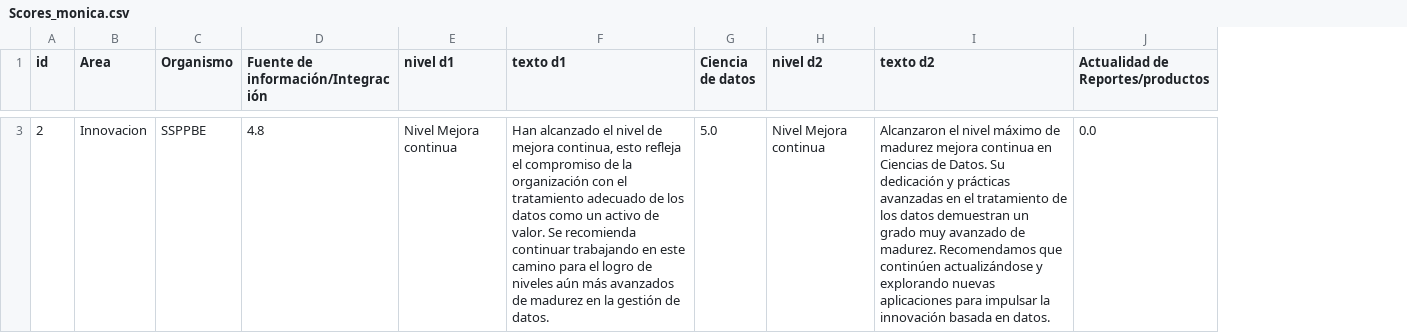
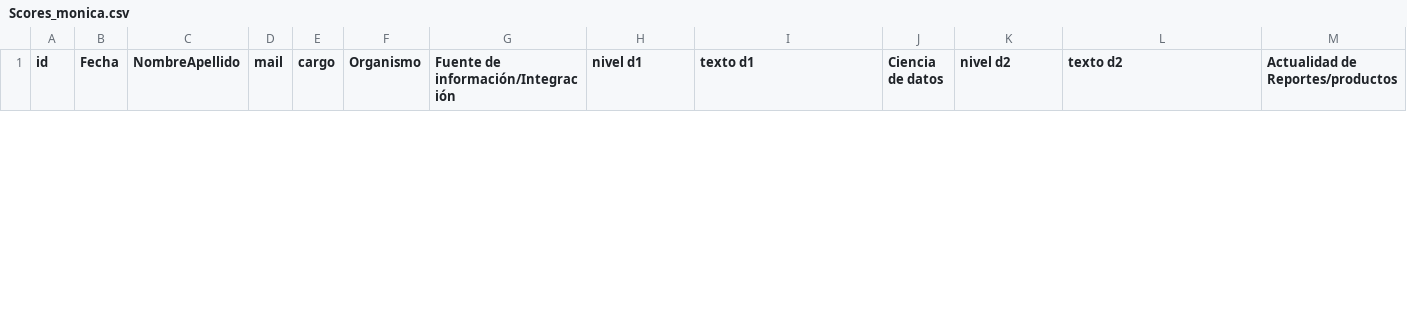
Before and after one commit to EdVeralli/Matriz_Madurez, a CSV file: data/Scores_monica.csv, drawn as a sheet; only a part is shown, gaps mark what is left out; removed rows and columns are numbered as before the commit, all else as after; rows hold the shown columns only; the diff covers the shown part only; the diff names each change by its address in the sheet, - before the commit and + after, or states it on an @@ line.

Commit message:
Breaking changes, mail and other fields added

```diff
--- a/data/Scores_monica.csv
+++ b/data/Scores_monica.csv
-column B (Area), empty
+column B (Fecha), empty
+column C (NombreApellido), empty
+column D (mail), empty
+column E (cargo), empty
-row 3: 2 | Innovacion | SSPPBE | 4.8 | Nivel Mejora continua | Han alcanzado el nivel de mejora continua, esto refleja el compromiso de la organización con el tratamiento adecuado de los datos como un activo de valor. Se recomienda continuar trabajando en este camino para el logro de niveles aún más avanzados de madurez en la gestión de datos. | 5.0 | Nivel Mejora continua | Alcanzaron el nivel máximo de madurez mejora continua en Ciencias de Datos. Su dedicación y prácticas avanzadas en el tratamiento de los datos demuestran un grado muy avanzado de madurez. Recomendamos que continúen actualizándose y explorando nuevas aplicaciones para impulsar la innovación basada en datos. | 0.0
```
Also changed, not shown: 1 added row and 1 removed row elsewhere in this file, data/Puntajes.csv, data/Responses.csv, 6 other files.
